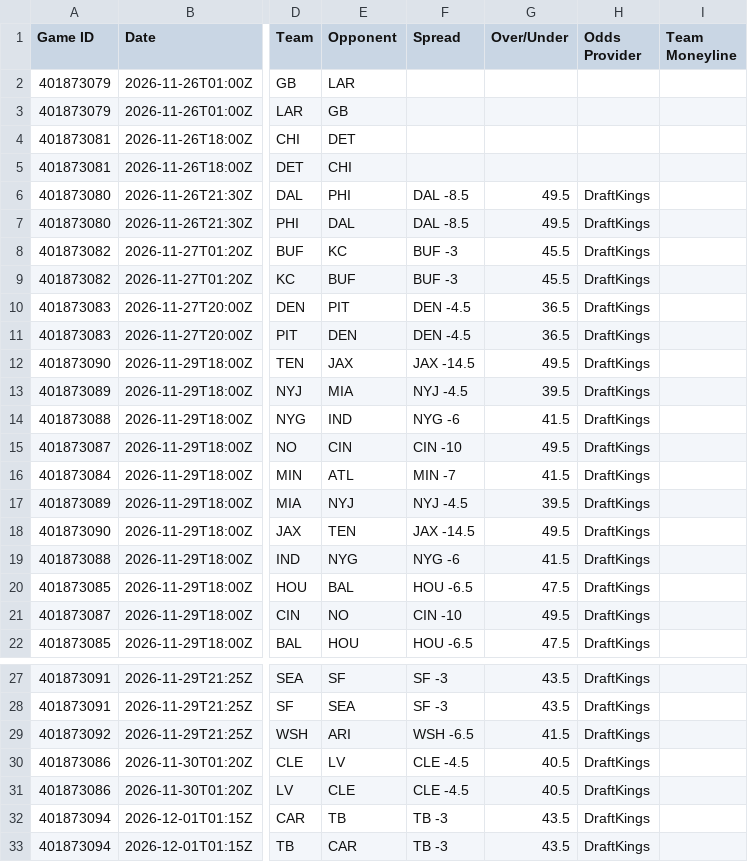
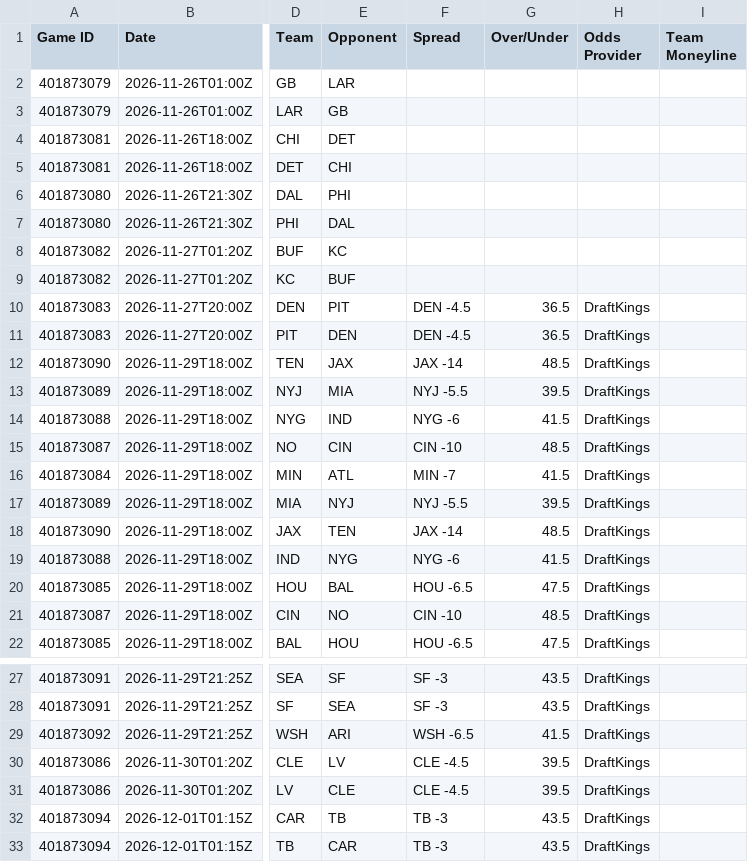
Before and after one commit to HitByOne/nlfdashboard, a CSV file: site/data/nfl_2026_upcoming_matchups.csv, drawn as a sheet; only a part is shown, gaps mark what is left out; the diff names each change by its address in the sheet, - before the commit and + after, or states it on an @@ line.

```diff
--- a/site/data/nfl_2026_upcoming_matchups.csv
+++ b/site/data/nfl_2026_upcoming_matchups.csv
-F6:F7 (Spread): DAL -8.5
+F6:F7 (Spread): (empty)
-G6:G7 (Over/Under): 49.5
+G6:G7 (Over/Under): (empty)
-H6:H9 (Odds Provider): DraftKings
+H6:H9 (Odds Provider): (empty)
-F8:F9 (Spread): BUF -3
+F8:F9 (Spread): (empty)
-G8:G9 (Over/Under): 45.5
+G8:G9 (Over/Under): (empty)
-F12 (Spread): JAX -14.5
+F12 (Spread): JAX -14
-G12 (Over/Under): 49.5
+G12 (Over/Under): 48.5
-F13 (Spread): NYJ -4.5
+F13 (Spread): NYJ -5.5
-G15 (Over/Under): 49.5
+G15 (Over/Under): 48.5
-F17 (Spread): NYJ -4.5
+F17 (Spread): NYJ -5.5
-F18 (Spread): JAX -14.5
+F18 (Spread): JAX -14
-G18 (Over/Under): 49.5
+G18 (Over/Under): 48.5
-G21 (Over/Under): 49.5
+G21 (Over/Under): 48.5
-G30:G31 (Over/Under): 40.5
+G30:G31 (Over/Under): 39.5
```
Also changed, not shown: site/data/nfl_2026_backtest.csv, site/data/nfl_2026_injury_report.csv, 1 other file.
